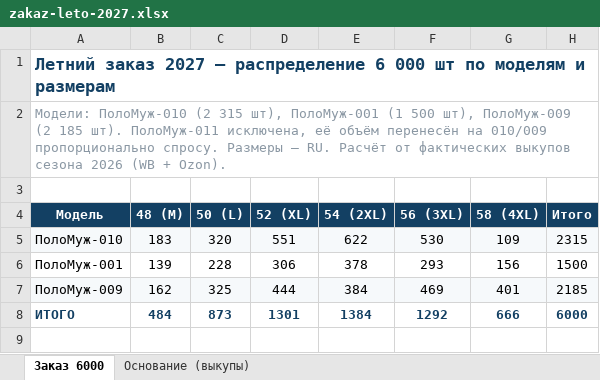
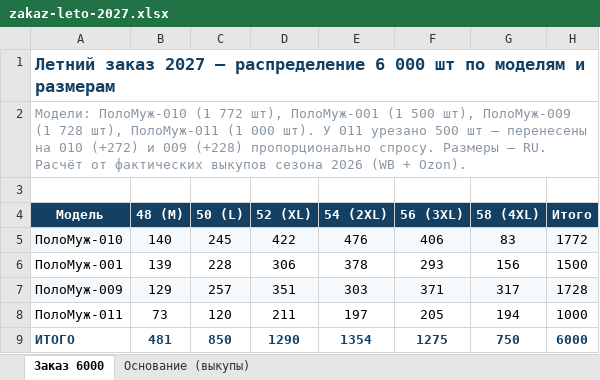
Before and after one commit to ivanbobylev1991-hub/piro-wb-report, an Excel workbook: zakaz-leto-2027.xlsx, sheet Заказ 6000, drawn as a sheet; values as stored, in another font and other column widths than the file's, no borders; addresses are those after the commit; the diff names each change by its address in the sheet, - before the commit and + after, or states it on an @@ line.

Commit message:
Заказ лето 2027: 011 урезана до 1000, +500 на 010/009

```diff
--- a/zakaz-leto-2027.xlsx (sheet Заказ 6000)
+++ b/zakaz-leto-2027.xlsx (sheet Заказ 6000)
-A2 (Модель): Модели: ПолоМуж-010 (2 315 шт), ПолоМуж-001 (1 500 шт), ПолоМуж-009 (2 185 шт). ПолоМуж-011 исключена, её объём перенесён на 010/009 пропорционально спросу.…
+A2 (Модель): Модели: ПолоМуж-010 (1 772 шт), ПолоМуж-001 (1 500 шт), ПолоМуж-009 (1 728 шт), ПолоМуж-011 (1 000 шт). У 011 урезано 500 шт — перенесены на 010 (+272) и 009 (+228) пропорционально спросу.…
-B5 (48 (M)): 183
+B5 (48 (M)): 140
-C5 (50 (L)): 320
+C5 (50 (L)): 245
-D5 (52 (XL)): 551
+D5 (52 (XL)): 422
-E5 (54 (2XL)): 622
+E5 (54 (2XL)): 476
-F5 (56 (3XL)): 530
+F5 (56 (3XL)): 406
-G5 (58 (4XL)): 109
+G5 (58 (4XL)): 83
-H5 (Итого): 2315
+H5 (Итого): 1772
-B7 (48 (M)): 162
+B7 (48 (M)): 129
-C7 (50 (L)): 325
+C7 (50 (L)): 257
-D7 (52 (XL)): 444
+D7 (52 (XL)): 351
-E7 (54 (2XL)): 384
+E7 (54 (2XL)): 303
-F7 (56 (3XL)): 469
+F7 (56 (3XL)): 371
-G7 (58 (4XL)): 401
+G7 (58 (4XL)): 317
-H7 (Итого): 2185
+H7 (Итого): 1728
+row 8: ПолоМуж-011 | 73 | 120 | 211 | 197 | 205 | 194 | 1000
-B9 (48 (M)): 484
+B9 (48 (M)): 481
-C9 (50 (L)): 873
+C9 (50 (L)): 850
-D9 (52 (XL)): 1301
+D9 (52 (XL)): 1290
-E9 (54 (2XL)): 1384
+E9 (54 (2XL)): 1354
-F9 (56 (3XL)): 1292
+F9 (56 (3XL)): 1275
-G9 (58 (4XL)): 666
+G9 (58 (4XL)): 750
```
Also changed, not shown: sheet Основание (выкупы).
